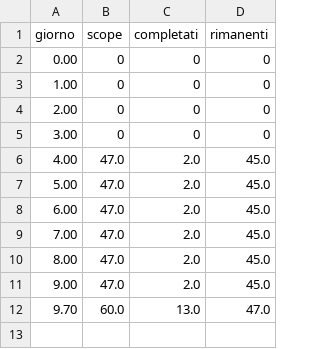
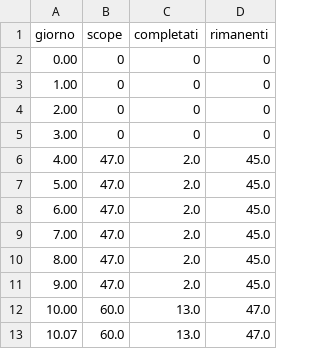
Before and after one commit to Pinguini-alla-Fragola/Progetto-SAD, a CSV file: burndown-s1-preparazione.csv, drawn as a sheet.

```diff
--- a/burndown-s1-preparazione.csv
+++ b/burndown-s1-preparazione.csv
@@ -11,2 +11,3 @@ giorno,scope,completati,rimanenti
 9.00,47.0,2.0,45.0
-9.70,60.0,13.0,47.0
+10.00,60.0,13.0,47.0
+10.07,60.0,13.0,47.0
```
Also changed, not shown: 2 other files.
